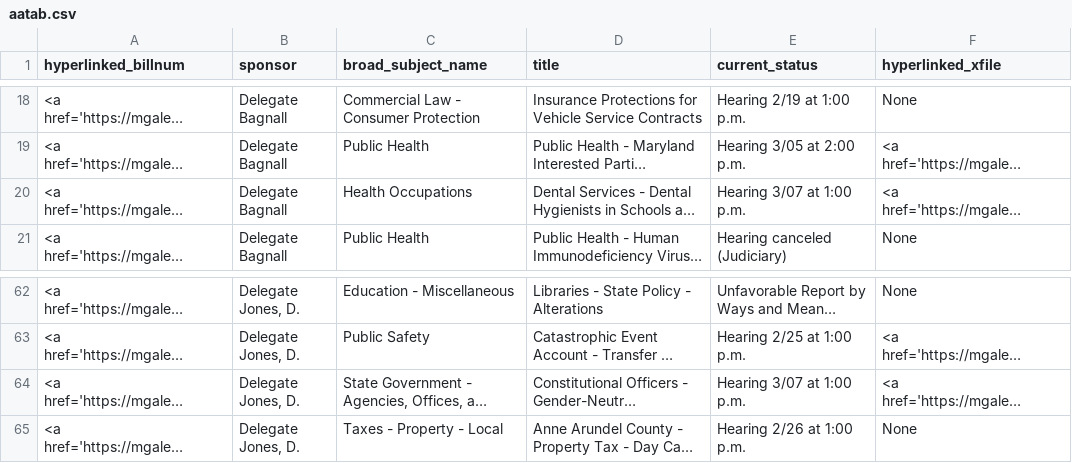
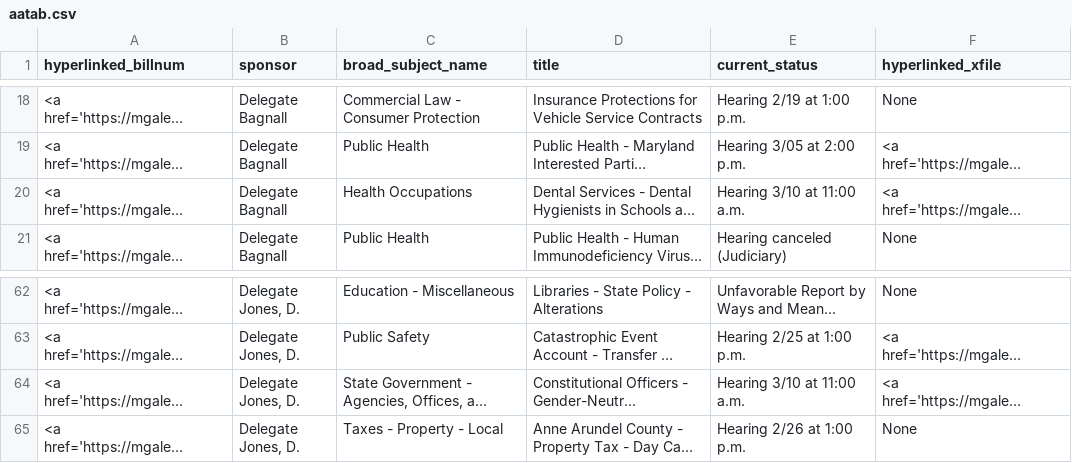
Before and after one commit to Baltimore-Sun/md-ga-bill-tracker, a CSV file: aatab.csv, drawn as a sheet; only a part is shown, gaps mark what is left out; long unchanged cells end in …; the diff names each change by its address in the sheet, - before the commit and + after, or states it on an @@ line.

```diff
--- a/aatab.csv
+++ b/aatab.csv
-E20 (current_status): Hearing 3/07 at 1:00 p.m.
+E20 (current_status): Hearing 3/10 at 11:00 a.m.
-E64 (current_status): Hearing 3/07 at 1:00 p.m.
+E64 (current_status): Hearing 3/10 at 11:00 a.m.
```
Also changed, not shown: howtab.csv.
